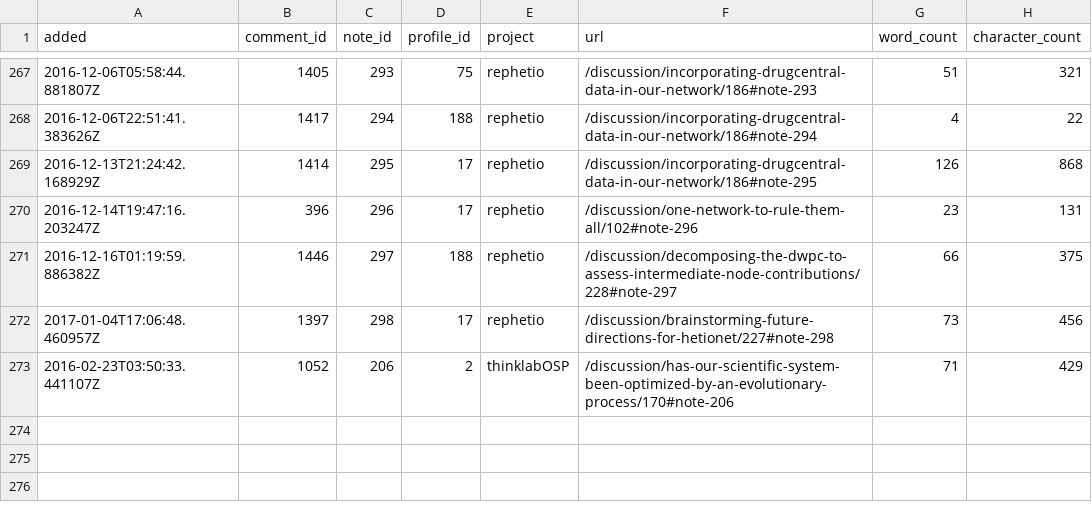
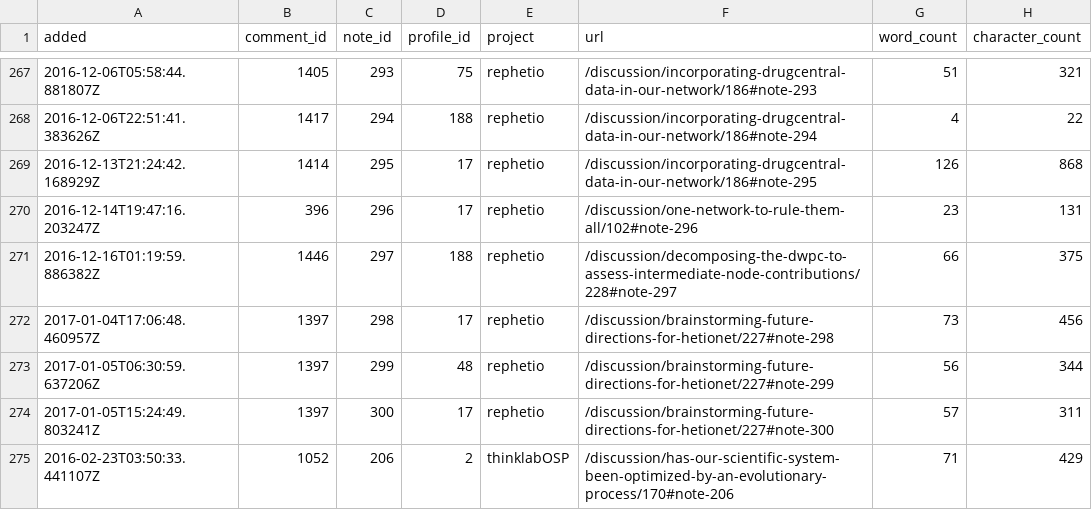
Before and after one commit to dhimmel/thinklytics, a TSV file: process/table/notes.tsv, drawn as a sheet; only a part is shown, gaps mark what is left out; the diff names each change by its address in the sheet, - before the commit and + after, or states it on an @@ line.

Commit message:
Auto-export all projects on 2017-01-05
Created by Travis CI build number 180 and job number 180.1.
https://travis-ci.org/dhimmel/thinklytics/builds/189324839
https://travis-ci.org/dhimmel/thinklytics/jobs/189324840

Committed on 2017-01-05T21:29:16+0000.

```diff
--- a/process/table/notes.tsv
+++ b/process/table/notes.tsv
+row 273: 2017-01-05T06:30:59.637206Z | 1397 | 299 | 48 | rephetio | /discussion/brainstorming-future-directions-for-hetionet/227#note-299 | 56 | 344
+row 274: 2017-01-05T15:24:49.803241Z | 1397 | 300 | 17 | rephetio | /discussion/brainstorming-future-directions-for-hetionet/227#note-300 | 57 | 311
```
Also changed, not shown: process/table/documents.tsv, process/table/summaries.tsv, 11 other files.
